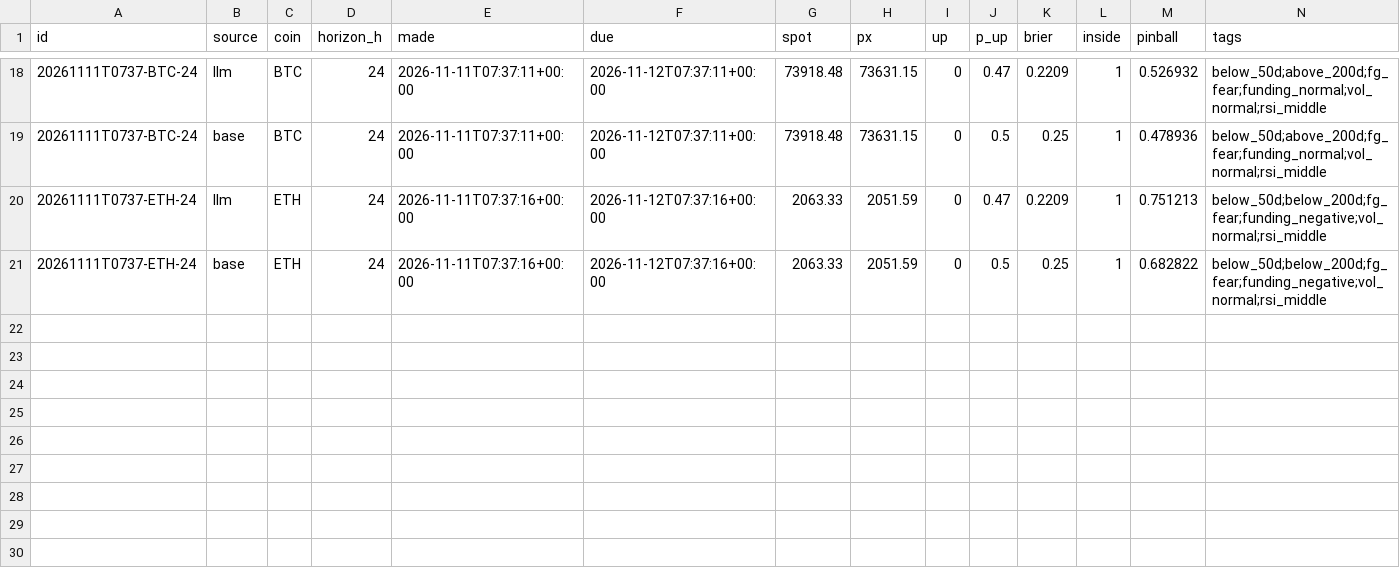
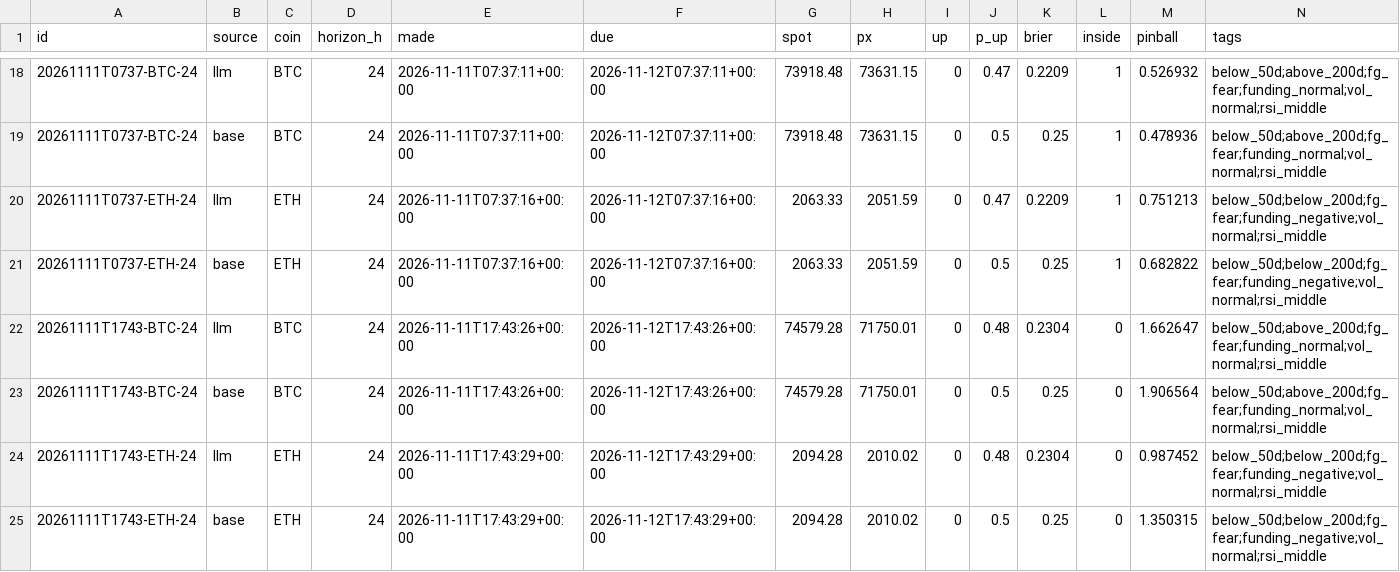
Before and after one commit to DharmikGohil/LLMTrading, a CSV file: paper/crypto/learn/scores.csv, drawn as a sheet; only a part is shown, gaps mark what is left out; the diff names each change by its address in the sheet, - before the commit and + after, or states it on an @@ line.

Commit message:
Crypto desk 2026-11-12T21:06Z [skip ci]

```diff
--- a/paper/crypto/learn/scores.csv
+++ b/paper/crypto/learn/scores.csv
+row 22: 20261111T1743-BTC-24 | llm | BTC | 24 | 2026-11-11T17:43:26+00:00 | 2026-11-12T17:43:26+00:00 | 74579.28 | 71750.01 | 0 | 0.48 | 0.2304 | 0 | 1.662647 | below_50d;above_200d;fg_fear;funding_normal;vol_normal;rsi_middle
+row 23: 20261111T1743-BTC-24 | base | BTC | 24 | 2026-11-11T17:43:26+00:00 | 2026-11-12T17:43:26+00:00 | 74579.28 | 71750.01 | 0 | 0.5 | 0.25 | 0 | 1.906564 | below_50d;above_200d;fg_fear;funding_normal;vol_normal;rsi_middle
+row 24: 20261111T1743-ETH-24 | llm | ETH | 24 | 2026-11-11T17:43:29+00:00 | 2026-11-12T17:43:29+00:00 | 2094.28 | 2010.02 | 0 | 0.48 | 0.2304 | 0 | 0.987452 | below_50d;below_200d;fg_fear;funding_negative;vol_normal;rsi_middle
+row 25: 20261111T1743-ETH-24 | base | ETH | 24 | 2026-11-11T17:43:29+00:00 | 2026-11-12T17:43:29+00:00 | 2094.28 | 2010.02 | 0 | 0.5 | 0.25 | 0 | 1.350315 | below_50d;below_200d;fg_fear;funding_negative;vol_normal;rsi_middle
```
Also changed, not shown: paper/crypto/equity.csv, 4 other files.
